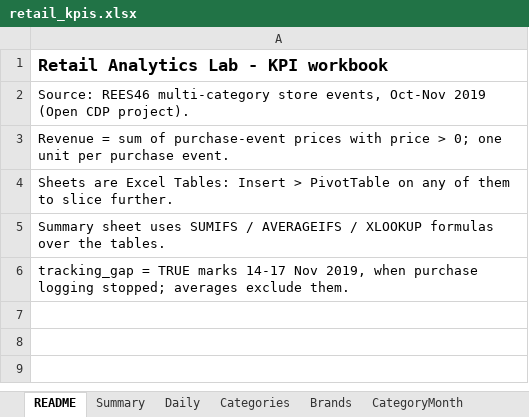
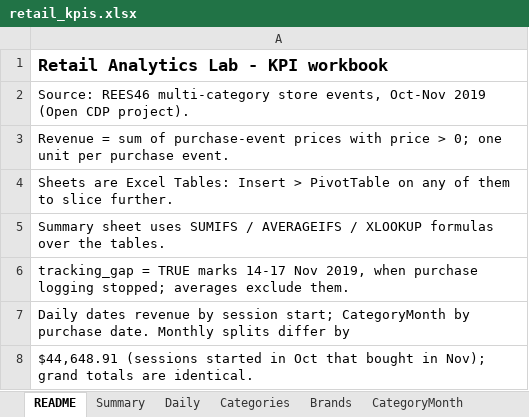
Before and after one commit to Joepikka/retail-analytics-lab, an Excel workbook: reports/retail_kpis.xlsx, sheet README, drawn as a sheet; values as stored, in another font and other column widths than the file's, no borders; the diff names each change by its address in the sheet, - before the commit and + after, or states it on an @@ line.

```diff
--- a/reports/retail_kpis.xlsx (sheet README)
+++ b/reports/retail_kpis.xlsx (sheet README)
+row 7: Daily dates revenue by session start; CategoryMonth by purchase date. Monthly splits differ by
+row 8: $44,648.91 (sessions started in Oct that bought in Nov); grand totals are identical.
```
Also changed, not shown: 2 other files.
